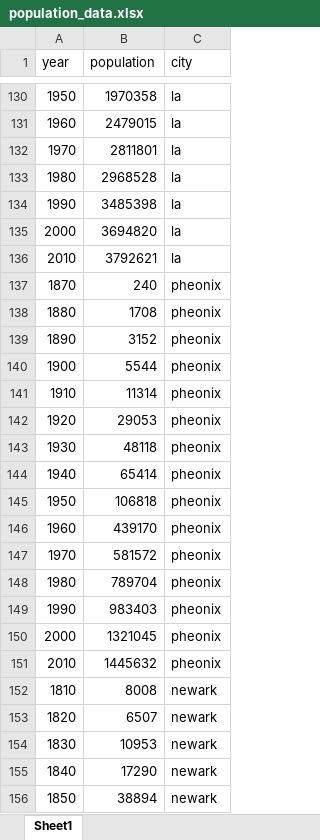
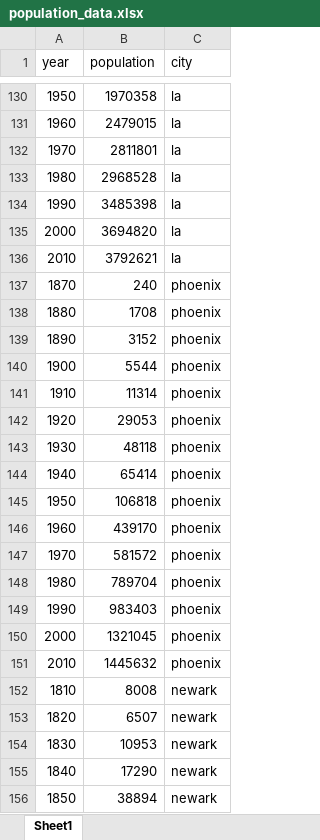
Before and after one commit to emilyhalford/population_visualizations, an Excel workbook: data/population_data.xlsx, sheet Sheet1, drawn as a sheet; only a part is shown, gaps mark what is left out; values as stored, in another font and other column widths than the file's, no borders; the diff names each change by its address in the sheet, - before the commit and + after, or states it on an @@ line.

Commit message:
typo fix

```diff
--- a/data/population_data.xlsx (sheet Sheet1)
+++ b/data/population_data.xlsx (sheet Sheet1)
-C137:C151 (city): pheonix
+C137:C151 (city): phoenix
```
Also changed, not shown: 2 other files.
